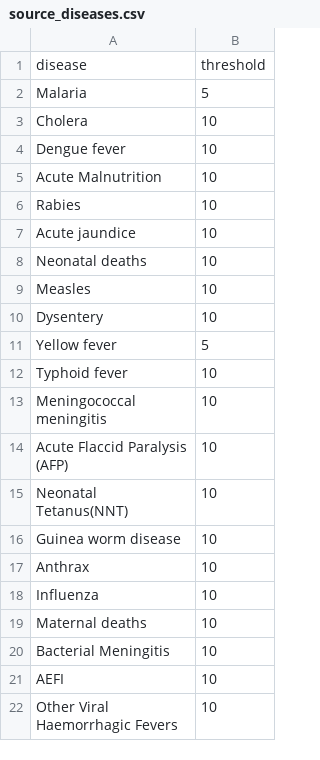
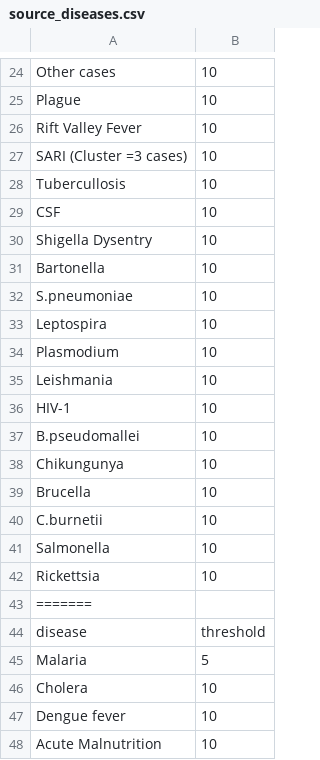
Before and after one commit to DMI-Data-Modernization-Initiative/dmi-etl, a CSV file: seeds/source_diseases.csv, drawn as a sheet; only a part is shown, gaps mark what is left out; the shorter side is filled out with more unchanged rows; the diff covers the shown part only; the diff names each change by its address in the sheet, - before the commit and + after, or states it on an @@ line.

```diff
--- a/seeds/source_diseases.csv
+++ b/seeds/source_diseases.csv
+row 24: Other cases | 10
+row 25: Plague | 10
+row 26: Rift Valley Fever | 10
+row 27: SARI (Cluster =3 cases) | 10
+row 28: Tubercullosis | 10
+row 29: CSF | 10
+row 30: Shigella Dysentry | 10
+row 31: Bartonella | 10
+row 32: S.pneumoniae | 10
+row 33: Leptospira | 10
+row 34: Plasmodium | 10
+row 35: Leishmania | 10
+row 36: HIV-1 | 10
+row 37: B.pseudomallei | 10
+row 38: Chikungunya | 10
+row 39: Brucella | 10
+row 40: C.burnetii | 10
+row 41: Salmonella | 10
+row 42: Rickettsia | 10
+row 43: =======
```
Also changed, not shown: 24 added rows elsewhere in this file, 38 other files.
